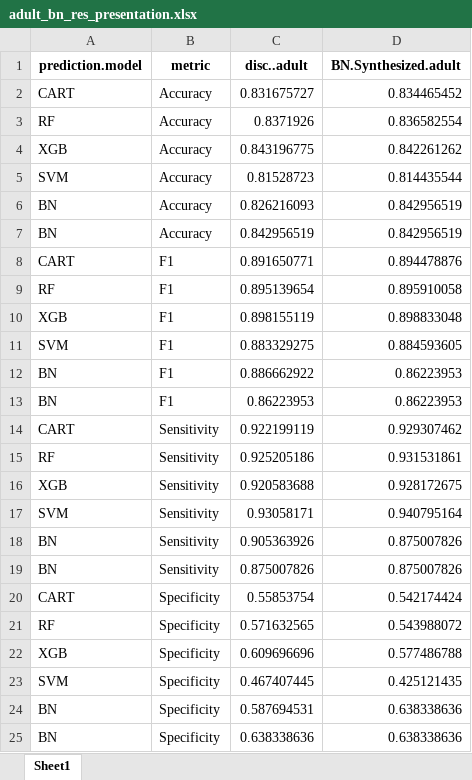
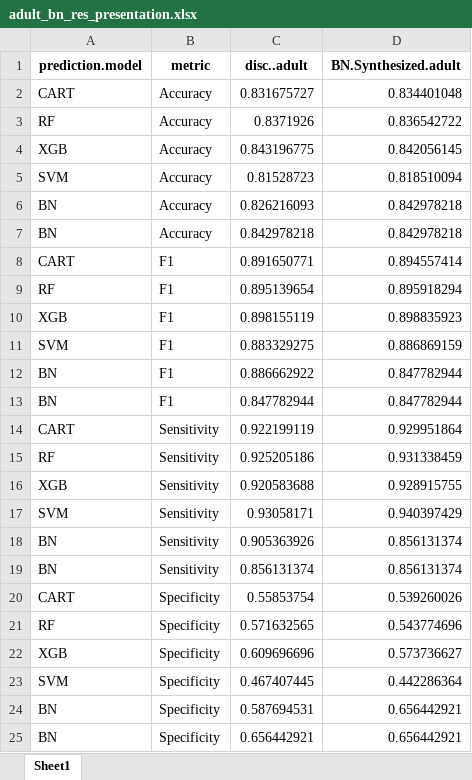
Before and after one commit to foesine/Master-Thesis, an Excel workbook: results/adult_bn_res_presentation.xlsx, sheet Sheet1, drawn as a sheet; values as stored, in another font and other column widths than the file's, no borders; the diff names each change by its address in the sheet, - before the commit and + after, or states it on an @@ line.

```diff
--- a/results/adult_bn_res_presentation.xlsx (sheet Sheet1)
+++ b/results/adult_bn_res_presentation.xlsx (sheet Sheet1)
-D2 (BN.Synthesized.adult): 0.834465452
+D2 (BN.Synthesized.adult): 0.834401048
-D3 (BN.Synthesized.adult): 0.836582554
+D3 (BN.Synthesized.adult): 0.836542722
-D4 (BN.Synthesized.adult): 0.842261262
+D4 (BN.Synthesized.adult): 0.842056145
-D5 (BN.Synthesized.adult): 0.814435544
+D5 (BN.Synthesized.adult): 0.818510094
-D6:D7 (BN.Synthesized.adult): 0.842956519
+D6:D7 (BN.Synthesized.adult): 0.842978218
-C7 (disc..adult): 0.842956519
+C7 (disc..adult): 0.842978218
-D8 (BN.Synthesized.adult): 0.894478876
+D8 (BN.Synthesized.adult): 0.894557414
-D9 (BN.Synthesized.adult): 0.895910058
+D9 (BN.Synthesized.adult): 0.895918294
-D10 (BN.Synthesized.adult): 0.898833048
+D10 (BN.Synthesized.adult): 0.898835923
-D11 (BN.Synthesized.adult): 0.884593605
+D11 (BN.Synthesized.adult): 0.886869159
-D12:D13 (BN.Synthesized.adult): 0.86223953
+D12:D13 (BN.Synthesized.adult): 0.847782944
-C13 (disc..adult): 0.86223953
+C13 (disc..adult): 0.847782944
-D14 (BN.Synthesized.adult): 0.929307462
+D14 (BN.Synthesized.adult): 0.929951864
-D15 (BN.Synthesized.adult): 0.931531861
+D15 (BN.Synthesized.adult): 0.931338459
-D16 (BN.Synthesized.adult): 0.928172675
+D16 (BN.Synthesized.adult): 0.928915755
-D17 (BN.Synthesized.adult): 0.940795164
+D17 (BN.Synthesized.adult): 0.940397429
-D18:D19 (BN.Synthesized.adult): 0.875007826
+D18:D19 (BN.Synthesized.adult): 0.856131374
-C19 (disc..adult): 0.875007826
+C19 (disc..adult): 0.856131374
-D20 (BN.Synthesized.adult): 0.542174424
+D20 (BN.Synthesized.adult): 0.539260026
-D21 (BN.Synthesized.adult): 0.543988072
+D21 (BN.Synthesized.adult): 0.543774696
-D22 (BN.Synthesized.adult): 0.577486788
+D22 (BN.Synthesized.adult): 0.573736627
-D23 (BN.Synthesized.adult): 0.425121435
+D23 (BN.Synthesized.adult): 0.442286364
-D24:D25 (BN.Synthesized.adult): 0.638338636
+D24:D25 (BN.Synthesized.adult): 0.656442921
-C25 (disc..adult): 0.638338636
+C25 (disc..adult): 0.656442921
```
Also changed, not shown: results/adult_res_presentation.xlsx, results/cps_bn_res_presentation.xlsx, 12 other files.
